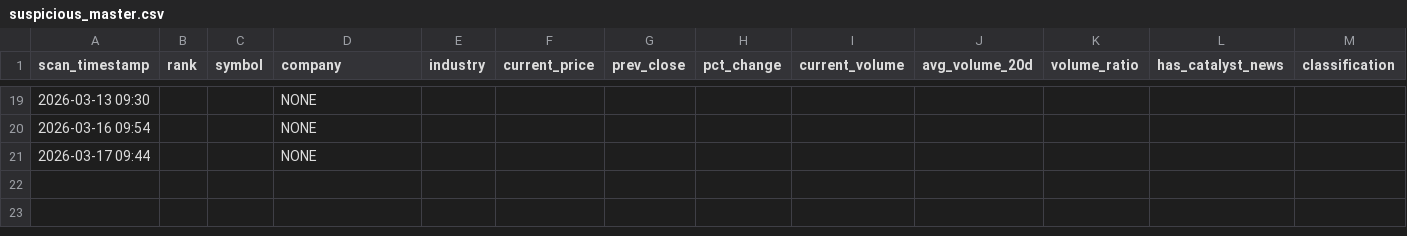
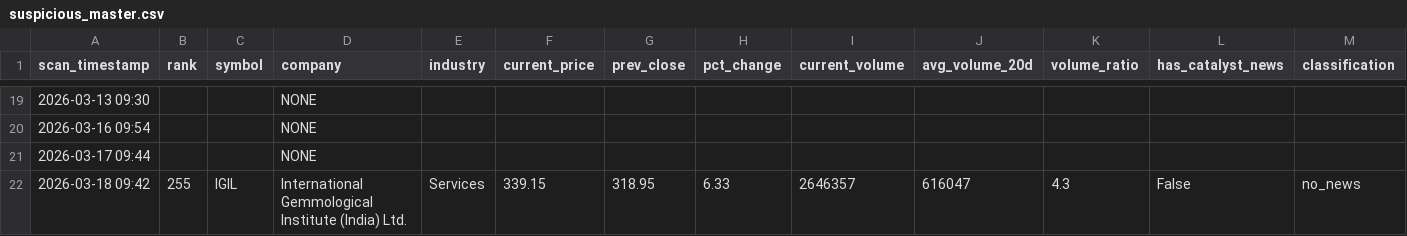
Before and after one commit to maniarjimmy/insidertrading, a CSV file: output/suspicious_master.csv, drawn as a sheet; only a part is shown, gaps mark what is left out; rows hold the shown columns only; the diff names each change by its address in the sheet, - before the commit and + after, or states it on an @@ line.

```diff
--- a/output/suspicious_master.csv
+++ b/output/suspicious_master.csv
+row 22: 2026-03-18 09:42 | 255 | IGIL | International Gemmological Institute (India) Ltd. | Services | 339.15 | 318.95 | 6.33 | 2646357 | 616047 | 4.3 | False | no_news
```
Also changed, not shown: output/news_driven_master.csv, 3 other files.
